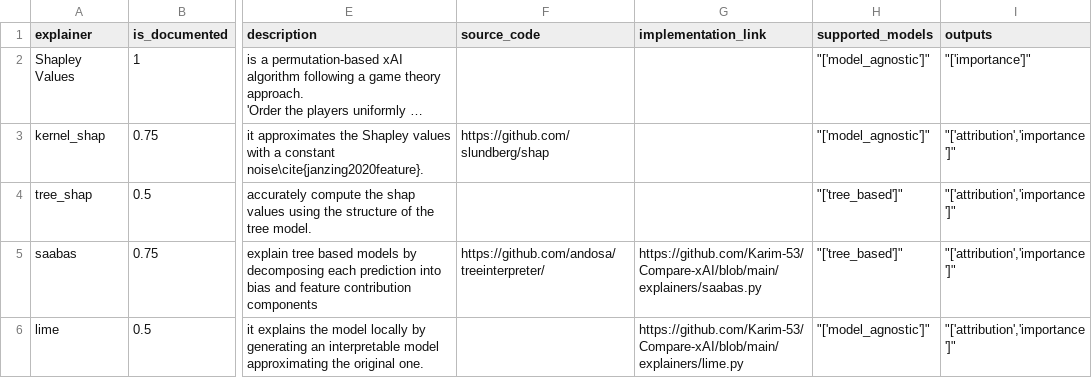
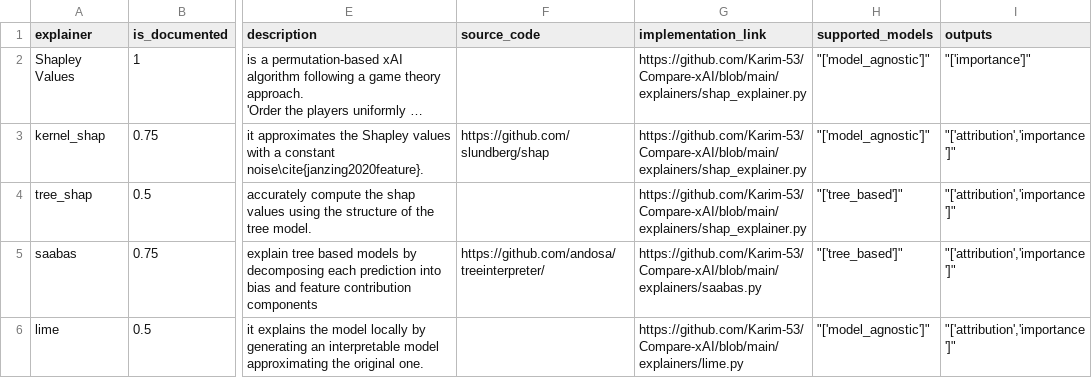
Before and after one commit to Karim-53/Compare-xAI, a CSV file: data/01_raw/explainer.csv, drawn as a sheet; only a part is shown, gaps mark what is left out; long unchanged cells end in …; the diff covers the shown part only; the diff names each change by its address in the sheet, - before the commit and + after, or states it on an @@ line.

Commit message:
add link

```diff
--- a/data/01_raw/explainer.csv
+++ b/data/01_raw/explainer.csv
-G2:G4 (implementation_link): (empty)
+G2:G4 (implementation_link): https://github.com/Karim-53/Compare-xAI/blob/main/explainers/shap_explainer.py
```
Also changed, not shown: 4 edited cells elsewhere in this file.
